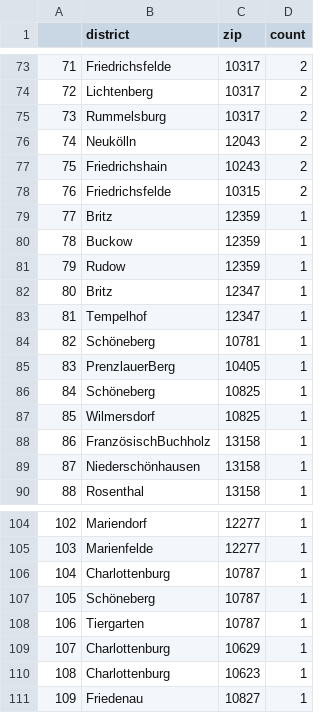
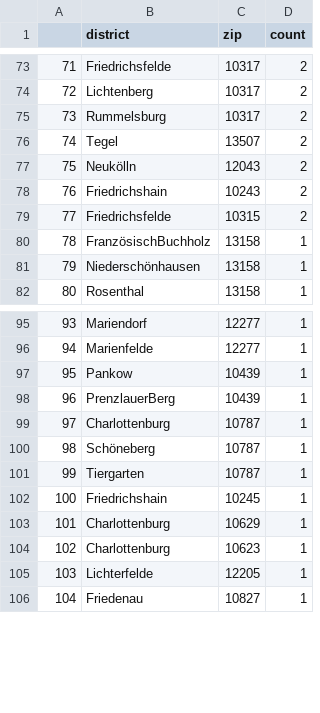
Before and after one commit to demodiff/berlin, a CSV file: data/stats-zips.csv, drawn as a sheet; only a part is shown, gaps mark what is left out; removed rows and columns are numbered as before the commit, all else as after; the diff covers the shown part only; the diff names each change by its address in the sheet, - before the commit and + after, or states it on an @@ line.

```diff
--- a/data/stats-zips.csv
+++ b/data/stats-zips.csv
@@ column A renumbered from row 31 down @@
+row 76: 74 | Tegel | 13507 | 2
-row 79: 77 | Britz | 12359 | 1
-row 80: 78 | Buckow | 12359 | 1
-row 81: 79 | Rudow | 12359 | 1
-row 82: 80 | Britz | 12347 | 1
-row 83: 81 | Tempelhof | 12347 | 1
-row 84: 82 | Schöneberg | 10781 | 1
-row 85: 83 | PrenzlauerBerg | 10405 | 1
-row 86: 84 | Schöneberg | 10825 | 1
-row 87: 85 | Wilmersdorf | 10825 | 1
+row 97: 95 | Pankow | 10439 | 1
+row 98: 96 | PrenzlauerBerg | 10439 | 1
+row 102: 100 | Friedrichshain | 10245 | 1
+row 105: 103 | Lichterfelde | 12205 | 1
```
Also changed, not shown: 10 added rows, 11 removed rows and 18 edited cells elsewhere in this file, 1 other file.
